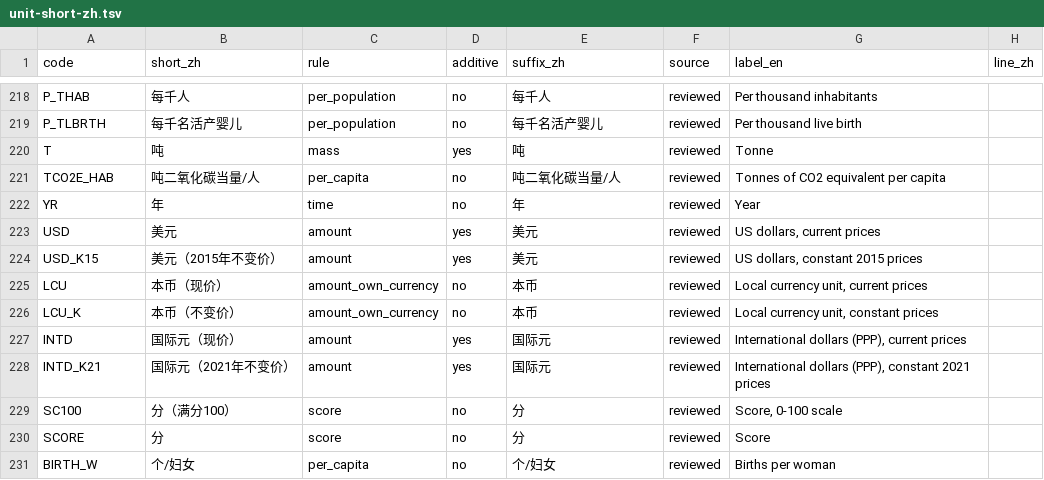
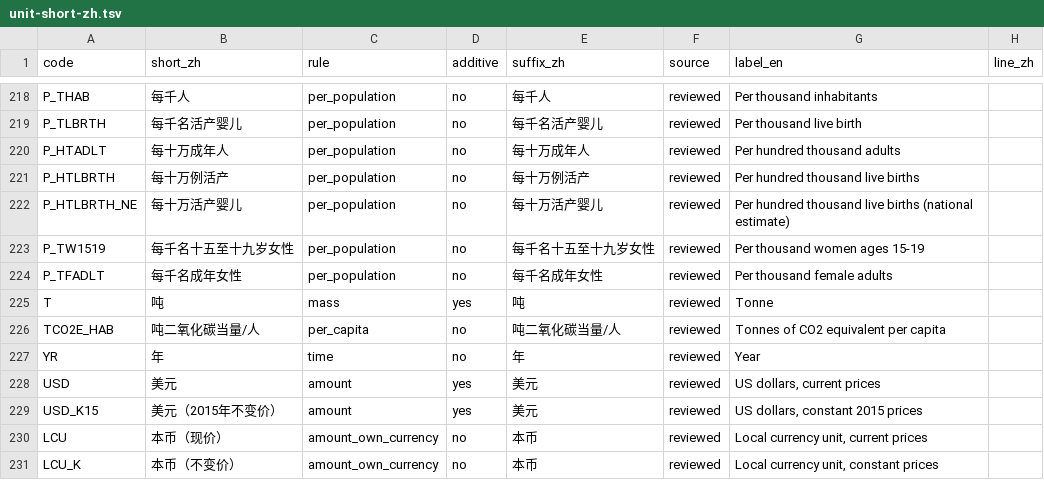
Before and after one commit to Fio-X/Fio-X-evidence-agent, a TSV file: runtime/pi/assets/unit-short-zh.tsv, drawn as a sheet; only a part is shown, gaps mark what is left out; the shorter side is filled out with more unchanged rows; the diff names each change by its address in the sheet, - before the commit and + after, or states it on an @@ line.

```diff
--- a/runtime/pi/assets/unit-short-zh.tsv
+++ b/runtime/pi/assets/unit-short-zh.tsv
+row 220: P_HTADLT | 每十万成年人 | per_population | no | 每十万成年人 | reviewed | Per hundred thousand adults
+row 221: P_HTLBRTH | 每十万例活产 | per_population | no | 每十万例活产 | reviewed | Per hundred thousand live births
+row 222: P_HTLBRTH_NE | 每十万活产婴儿 | per_population | no | 每十万活产婴儿 | reviewed | Per hundred thousand live births (national estimate)
+row 223: P_TW1519 | 每千名十五至十九岁女性 | per_population | no | 每千名十五至十九岁女性 | reviewed | Per thousand women ages 15-19
+row 224: P_TFADLT | 每千名成年女性 | per_population | no | 每千名成年女性 | reviewed | Per thousand female adults
```
Also changed, not shown: runtime/pi/assets/wb-units.tsv, 1 other file.
